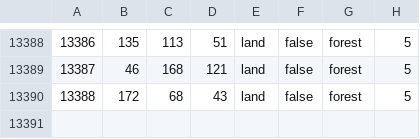
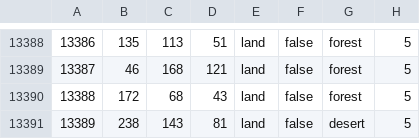
Before and after one commit to Cooldownboi/Children-of-Dusk-DEV, a CSV file: map/definition.csv, drawn as a sheet; only a part is shown, gaps mark what is left out.

```diff
--- a/map/definition.csv
+++ b/map/definition.csv
@@ -13390 +13390,2 @@
 13388;172;68;43;land;false;forest;5
+13389;238;143;81;land;false;desert;5
```
Also changed, not shown: 29 other files.
